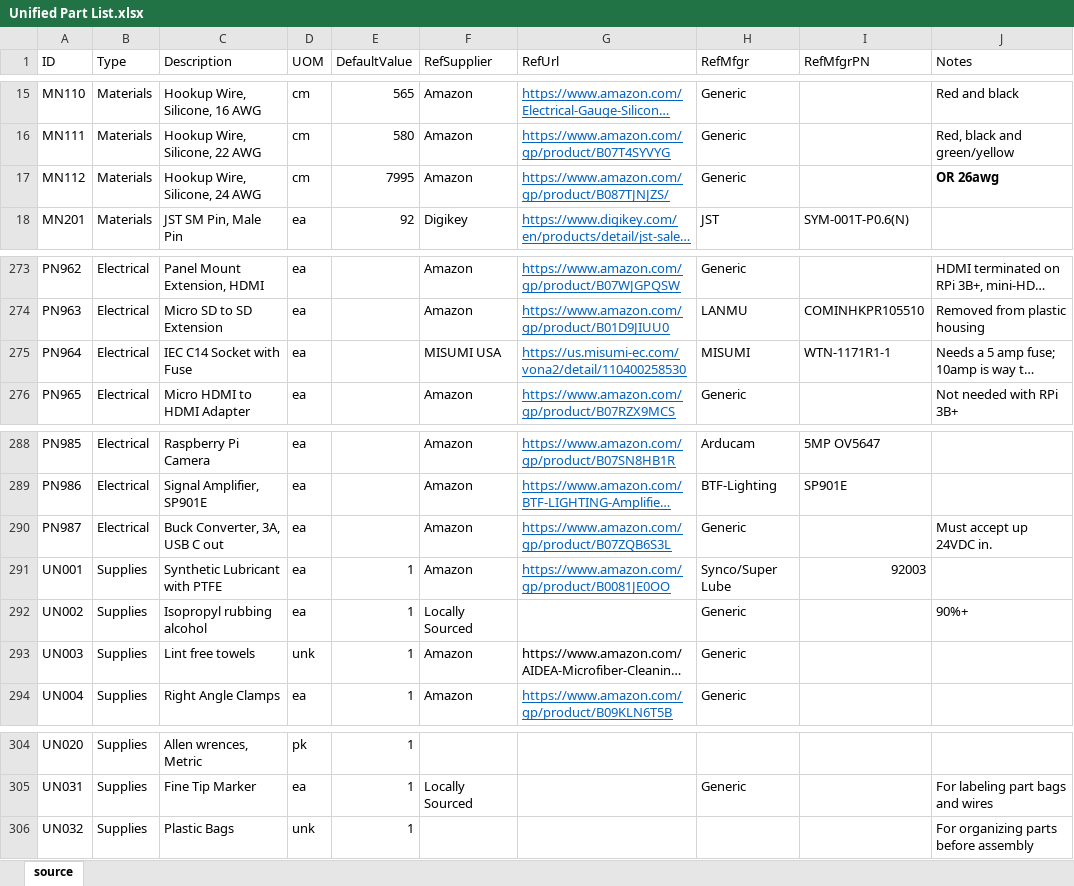
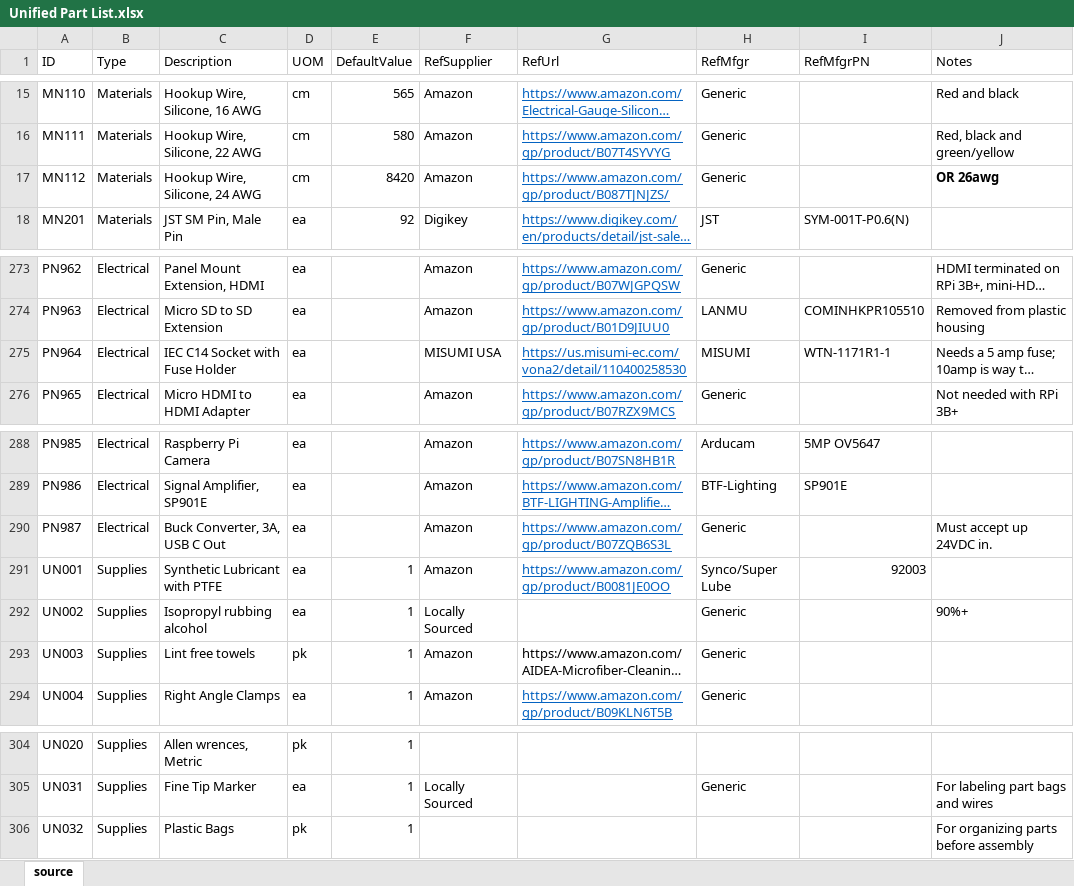
Before and after one commit to jon-harper/clock-3, an Excel workbook: BOM/Unified Part List.xlsx, sheet source, drawn as a sheet; only a part is shown, gaps mark what is left out; long unchanged cells end in …; values as stored, in another font and other column widths than the file's, no borders; table styles not drawn; the diff names each change by its address in the sheet, - before the commit and + after, or states it on an @@ line.

```diff
--- a/BOM/Unified Part List.xlsx (sheet source)
+++ b/BOM/Unified Part List.xlsx (sheet source)
-E17 (DefaultValue): 7995
+E17 (DefaultValue): 8420
-C275 (Description): IEC C14 Socket with Fuse
+C275 (Description): IEC C14 Socket with Fuse Holder
-C290 (Description): Buck Converter, 3A, USB C out
+C290 (Description): Buck Converter, 3A, USB C Out
-D293 (UOM): unk
+D293 (UOM): pk
-D306 (UOM): unk
+D306 (UOM): pk
```
Also changed, not shown: BOM/bill_of_materials.xlsx, Docs/Connectors.xlsx, 1 other file.
